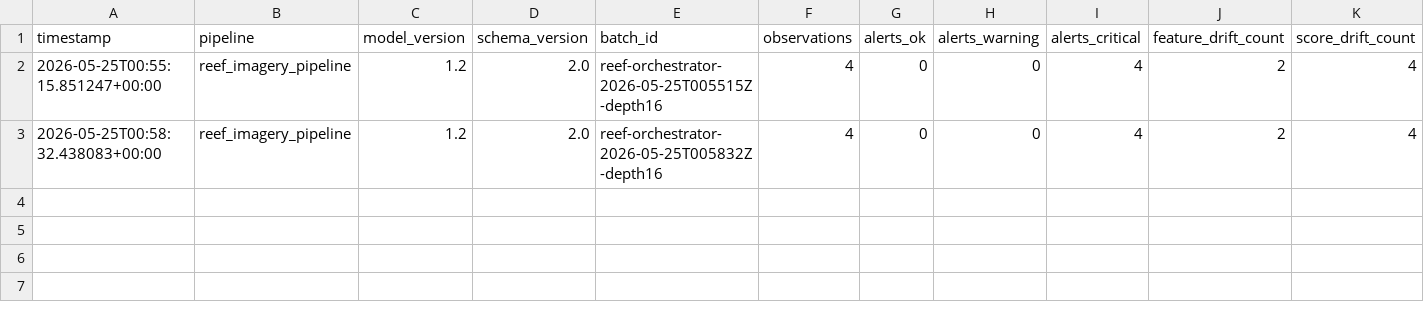
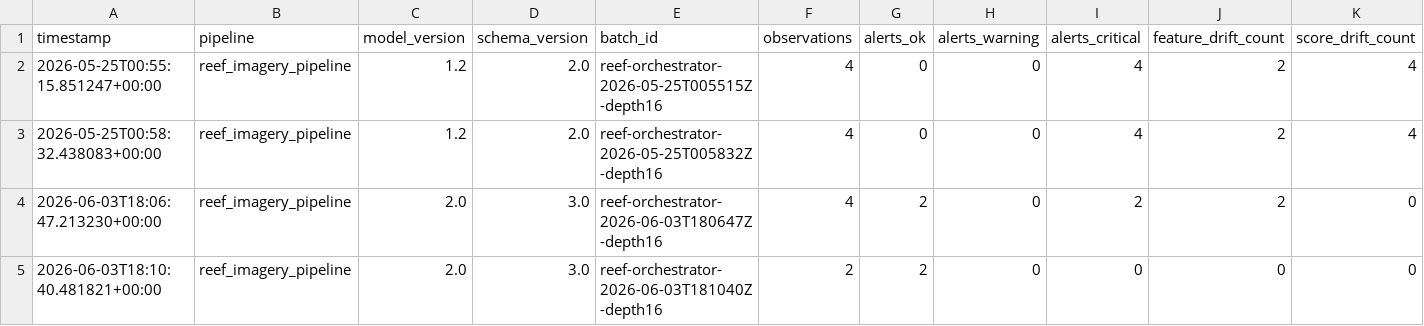
Before and after one commit to 3ruiruirui-sketch/reef-imagery-pipeline, a CSV file: drift_reports/history.csv, drawn as a sheet; only a part is shown; rows hold the shown columns only; the diff names each change by its address in the sheet, - before the commit and + after, or states it on an @@ line.

Commit message:
chore: ignore temp files and commit updated drift reports

```diff
--- a/drift_reports/history.csv
+++ b/drift_reports/history.csv
+row 4: 2026-06-03T18:06:47.213230+00:00 | reef_imagery_pipeline | 2.0 | 3.0 | reef-orchestrator-2026-06-03T180647Z-depth16 | 4 | 2 | 0 | 2 | 2 | 0
+row 5: 2026-06-03T18:10:40.481821+00:00 | reef_imagery_pipeline | 2.0 | 3.0 | reef-orchestrator-2026-06-03T181040Z-depth16 | 2 | 2 | 0 | 0 | 0 | 0
```
Also changed, not shown: 5 other files.
